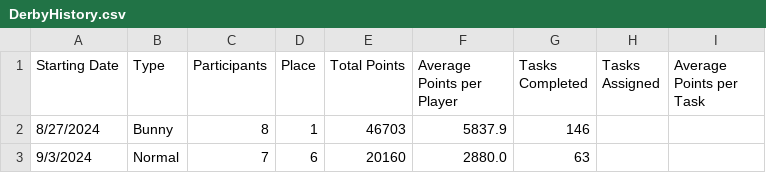
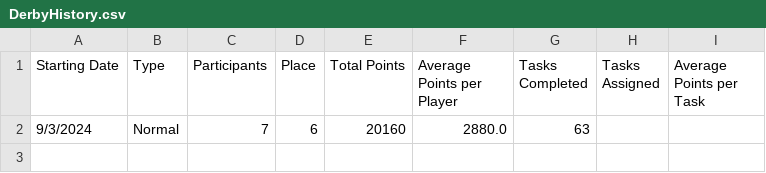
Before and after one commit to azuremeadows/azuremeadows.github.io, a CSV file: docs/_data/DerbyHistory.csv, drawn as a sheet; the diff names each change by its address in the sheet, - before the commit and + after, or states it on an @@ line.

Commit message:
Commit from GitHub Actions (Fetch CSV Data)

```diff
--- a/docs/_data/DerbyHistory.csv
+++ b/docs/_data/DerbyHistory.csv
-row 2: 8/27/2024 | Bunny | 8 | 1 | 46703 | 5837.9 | 146
```
